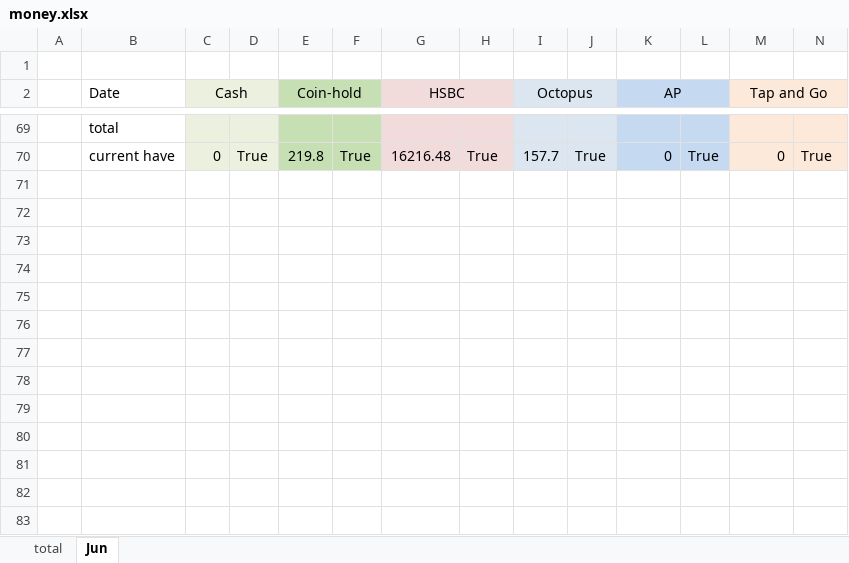
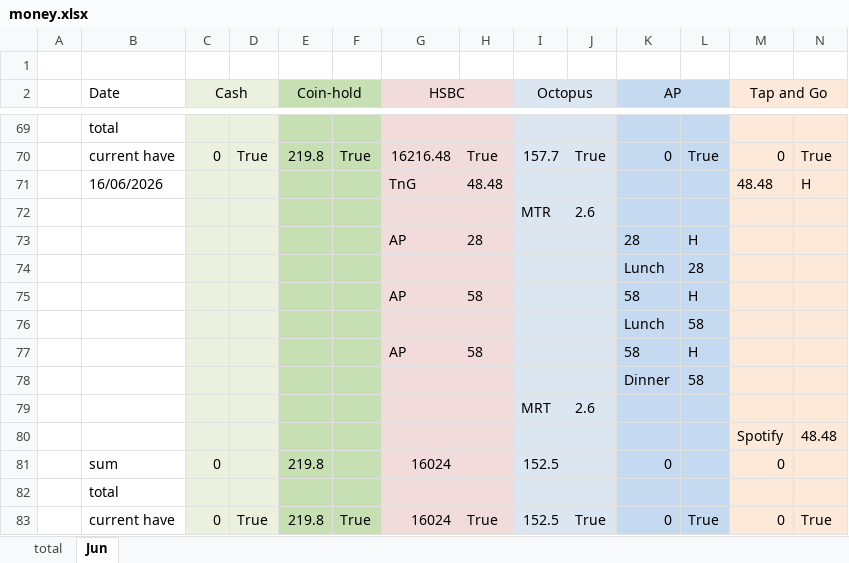
Before and after one commit to manhim924/GUI_Money_Marker, an Excel workbook: output/2026/money/money.xlsx, sheet Jun, drawn as a sheet; only a part is shown, gaps mark what is left out; values as stored, in another font and other column widths than the file's, no borders; rows hold the shown columns only; the diff names each change by its address in the sheet, - before the commit and + after, or states it on an @@ line.

Commit message:
money excel output

```diff
--- a/output/2026/money/money.xlsx (sheet Jun)
+++ b/output/2026/money/money.xlsx (sheet Jun)
+row 71:  | 16/06/2026 |  |  |  |  | TnG | 48.48 |  |  |  |  | 48.48 | H
+row 72:  |  |  |  |  |  |  |  | MTR | 2.6
+row 73:  |  |  |  |  |  | AP | 28 |  |  | 28 | H
+row 74:  |  |  |  |  |  |  |  |  |  | Lunch | 28
+row 75:  |  |  |  |  |  | AP | 58 |  |  | 58 | H
+row 76:  |  |  |  |  |  |  |  |  |  | Lunch | 58
+row 77:  |  |  |  |  |  | AP | 58 |  |  | 58 | H
+row 78:  |  |  |  |  |  |  |  |  |  | Dinner | 58
+row 79:  |  |  |  |  |  |  |  | MRT | 2.6
+row 80:  |  |  |  |  |  |  |  |  |  |  |  | Spotify | 48.48
+row 81:  | sum | 0 |  | 219.8 |  | 16024 |  | 152.5 |  | 0 |  | 0
+row 82:  | total
+row 83:  | current have | 0 | True | 219.8 | True | 16024 | True | 152.5 | True | 0 | True | 0 | True
```
Also changed, not shown: output/2026/money/backup.xlsx, 15 other files.
